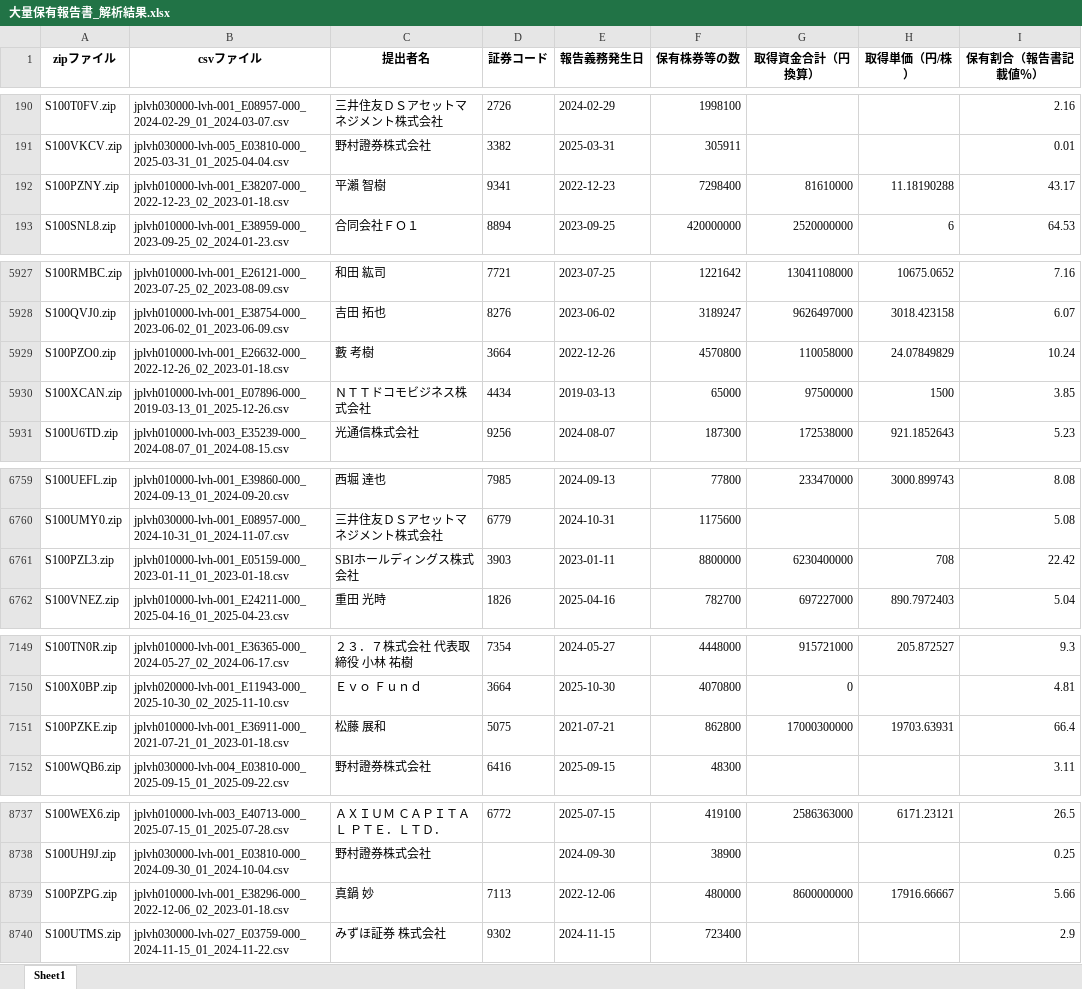
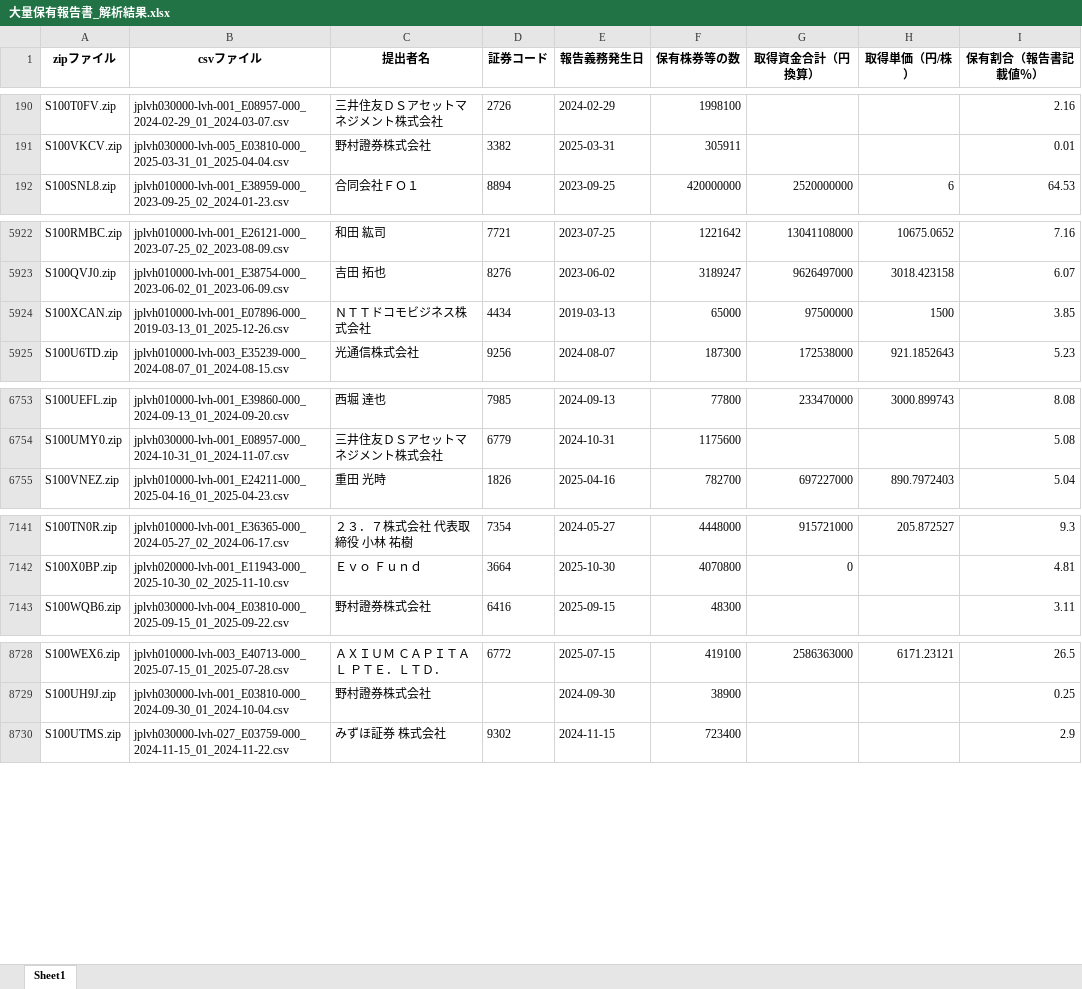
Before and after one commit to harubon1027-pixel/activist-results, an Excel workbook: docs/大量保有報告書_解析結果.xlsx, sheet Sheet1, drawn as a sheet; only a part is shown, gaps mark what is left out; values as stored, in another font and other column widths than the file's, no borders; the diff covers the shown part only; the diff names each change by its address in the sheet, - before the commit and + after, or states it on an @@ line.

```diff
--- a/docs/大量保有報告書_解析結果.xlsx (sheet Sheet1)
+++ b/docs/大量保有報告書_解析結果.xlsx (sheet Sheet1)
-row 192: S100PZNY.zip | jplvh010000-lvh-001_E38207-000_2022-12-23_02_2023-01-18.csv | 平瀨 智樹 | 9341 | 2022-12-23 | 7298400 | 81610000 | 11.18190288 | 43.17
-row 5929: S100PZO0.zip | jplvh010000-lvh-001_E26632-000_2022-12-26_02_2023-01-18.csv | 藪 考樹 | 3664 | 2022-12-26 | 4570800 | 110058000 | 24.07849829 | 10.24
-row 6761: S100PZL3.zip | jplvh010000-lvh-001_E05159-000_2023-01-11_01_2023-01-18.csv | SBIホールディングス株式会社 | 3903 | 2023-01-11 | 8800000 | 6230400000 | 708 | 22.42
-row 7151: S100PZKE.zip | jplvh010000-lvh-001_E36911-000_2021-07-21_01_2023-01-18.csv | 松藤 展和 | 5075 | 2021-07-21 | 862800 | 17000300000 | 19703.63931 | 66.4
-row 8739: S100PZPG.zip | jplvh010000-lvh-001_E38296-000_2022-12-06_02_2023-01-18.csv | 真鍋 妙 | 7113 | 2022-12-06 | 480000 | 8600000000 | 17916.66667 | 5.66
```
Also changed, not shown: 15 removed rows elsewhere in this sheet, docs/アクティビスト銘柄_資産判定.xlsx, docs/アクティビスト銘柄一覧.xlsx.
